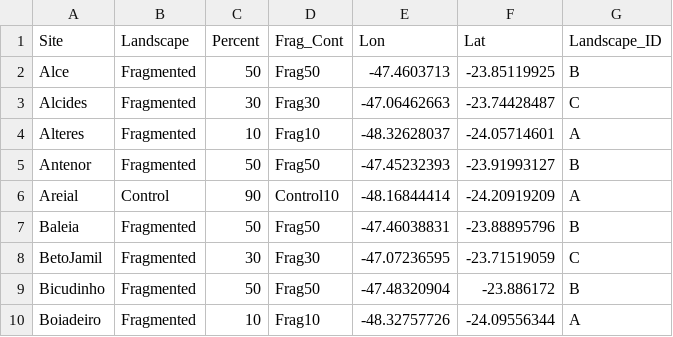
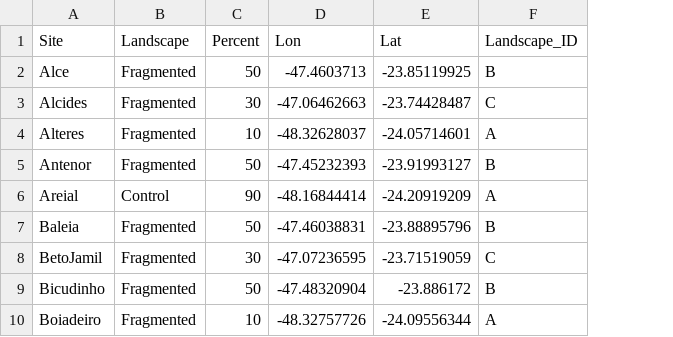
Before and after one commit to davidorme/Masters_GIS, a CSV file: practicals/practical_4/data/sites.csv, drawn as a sheet; only a part is shown; the diff names each change by its address in the sheet, - before the commit and + after, or states it on an @@ line.

Commit message:
Final version of LEC week prac, edits to data, update to TOC

```diff
--- a/practicals/practical_4/data/sites.csv
+++ b/practicals/practical_4/data/sites.csv
-column D (Frag_Cont), rows 2-10: Frag50 | Frag30 | Frag10 | Frag50 | Control10 | Frag50 | Frag30 | Frag50 | Frag10
```
Also changed, not shown: 6 other files.
